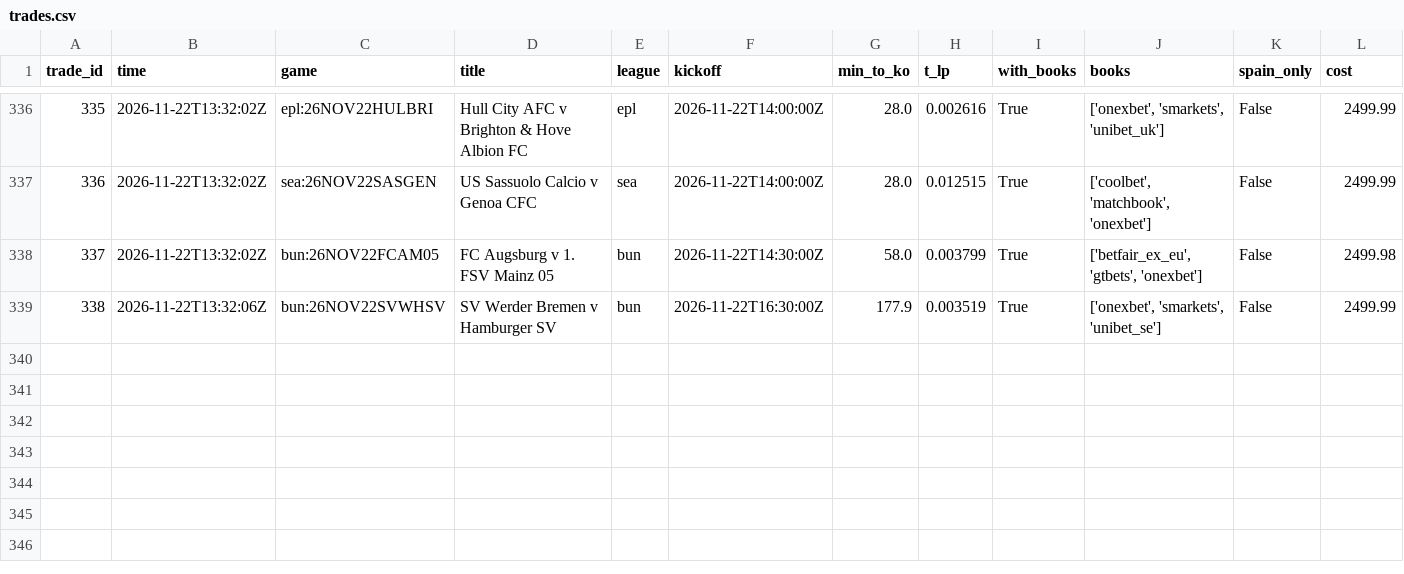
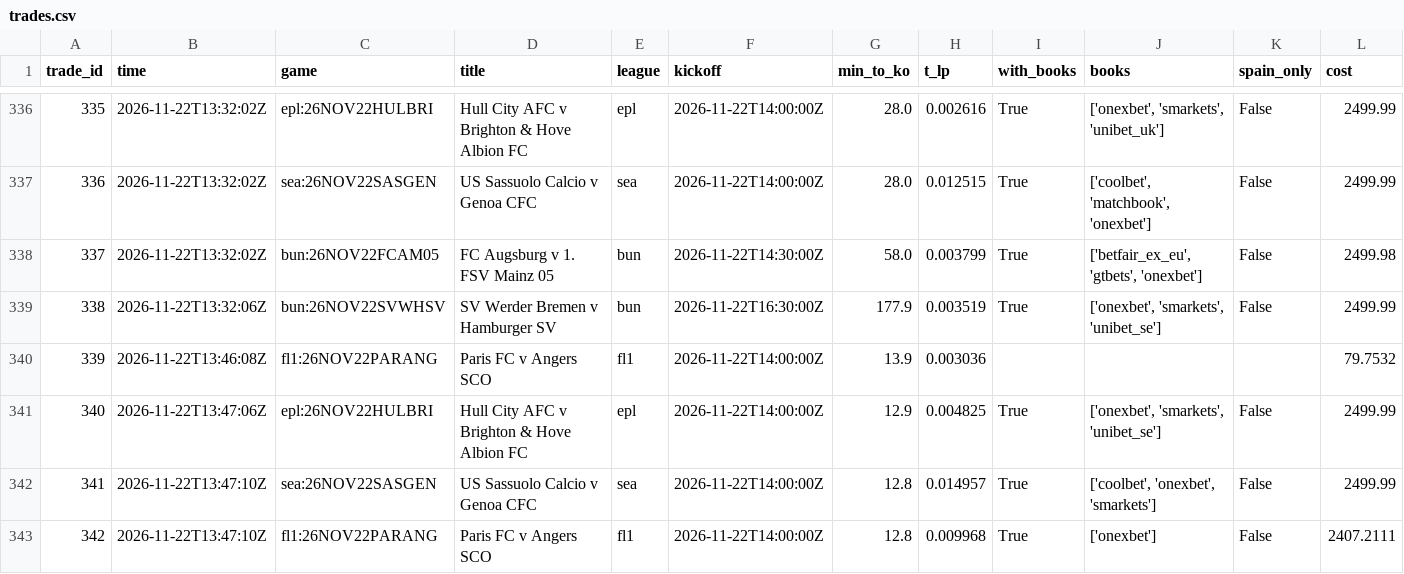
Before and after one commit to TFGdeprova/tfg-upf-test, a CSV file: results/trades.csv, drawn as a sheet; only a part is shown, gaps mark what is left out; rows hold the shown columns only; the diff names each change by its address in the sheet, - before the commit and + after, or states it on an @@ line.

```diff
--- a/results/trades.csv
+++ b/results/trades.csv
+row 340: 339 | 2026-11-22T13:46:08Z | fl1:26NOV22PARANG | Paris FC v Angers SCO | fl1 | 2026-11-22T14:00:00Z | 13.9 | 0.003036 |  |  |  | 79.7532
+row 341: 340 | 2026-11-22T13:47:06Z | epl:26NOV22HULBRI | Hull City AFC v Brighton & Hove Albion FC | epl | 2026-11-22T14:00:00Z | 12.9 | 0.004825 | True | ['onexbet', 'smarkets', 'unibet_se'] | False | 2499.99
+row 342: 341 | 2026-11-22T13:47:10Z | sea:26NOV22SASGEN | US Sassuolo Calcio v Genoa CFC | sea | 2026-11-22T14:00:00Z | 12.8 | 0.014957 | True | ['coolbet', 'onexbet', 'smarkets'] | False | 2499.99
+row 343: 342 | 2026-11-22T13:47:10Z | fl1:26NOV22PARANG | Paris FC v Angers SCO | fl1 | 2026-11-22T14:00:00Z | 12.8 | 0.009968 | True | ['onexbet'] | False | 2407.2111
```
Also changed, not shown: results/opportunities.csv, results/opportunities_books.csv, 7 other files.
